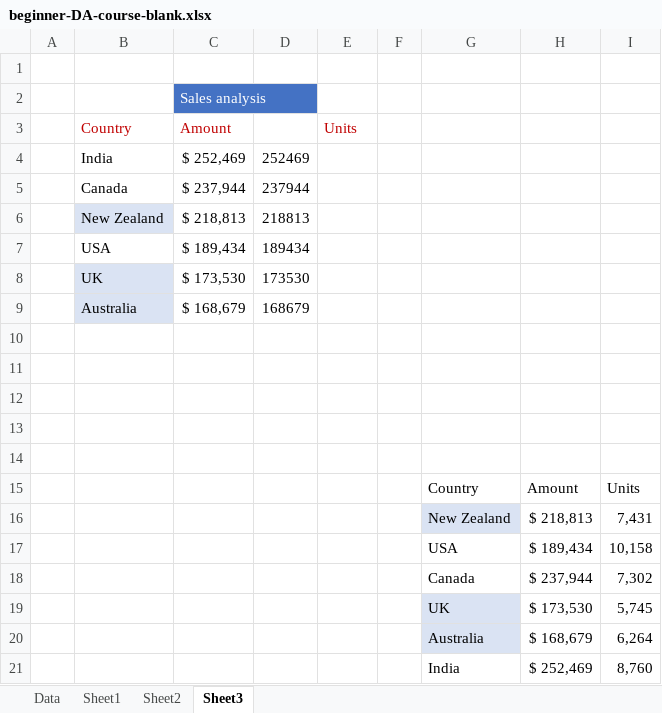
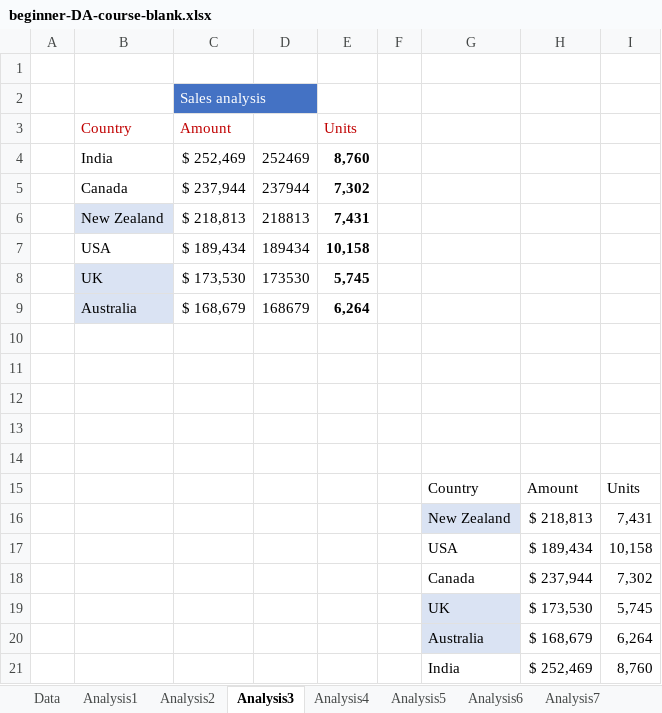
Before and after one commit to ajmannust41288/Data-Analyst, an Excel workbook: beginner-DA-course-blank.xlsx, sheet Analysis3, drawn as a sheet; values as stored, in another font and other column widths than the file's, no borders; conditional formats not drawn; the diff names each change by its address in the sheet, - before the commit and + after, or states it on an @@ line.

Commit message:
Add files via upload
data analysis

```diff
--- a/beginner-DA-course-blank.xlsx (sheet Analysis3)
+++ b/beginner-DA-course-blank.xlsx (sheet Analysis3)
-sheet tab: Sheet1
+sheet tab: Analysis1
-sheet tab: Sheet2
+sheet tab: Analysis2
-sheet tab: Sheet3
+sheet tab: Analysis3
+sheet tab: Analysis4
+sheet tab: Analysis5
+sheet tab: Analysis6
+sheet tab: Analysis7
-E4:E9 text colour: #FFFFFF
+E4:E9 text colour: black
```
Also changed, not shown: sheet Analysis1, other sheet tabs, charts or pictures, 2 other files.
